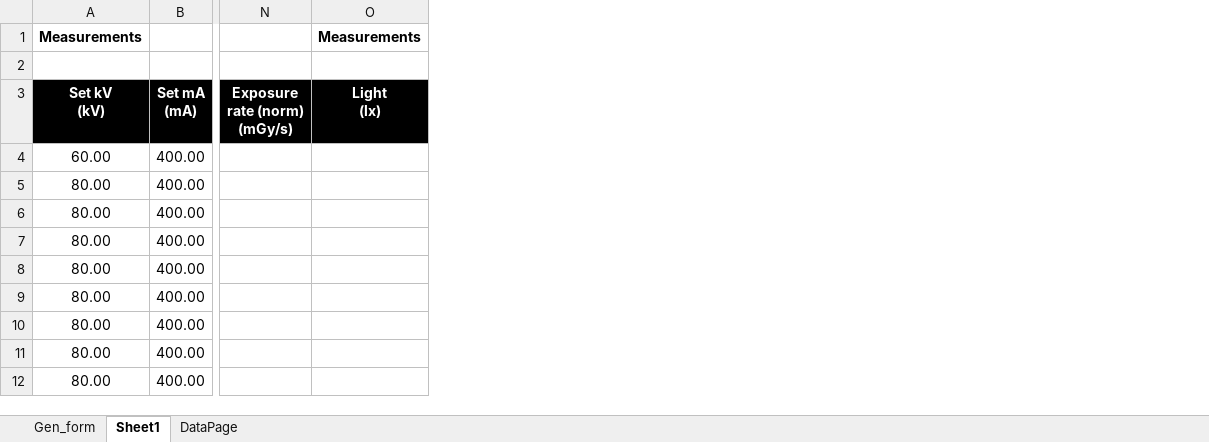
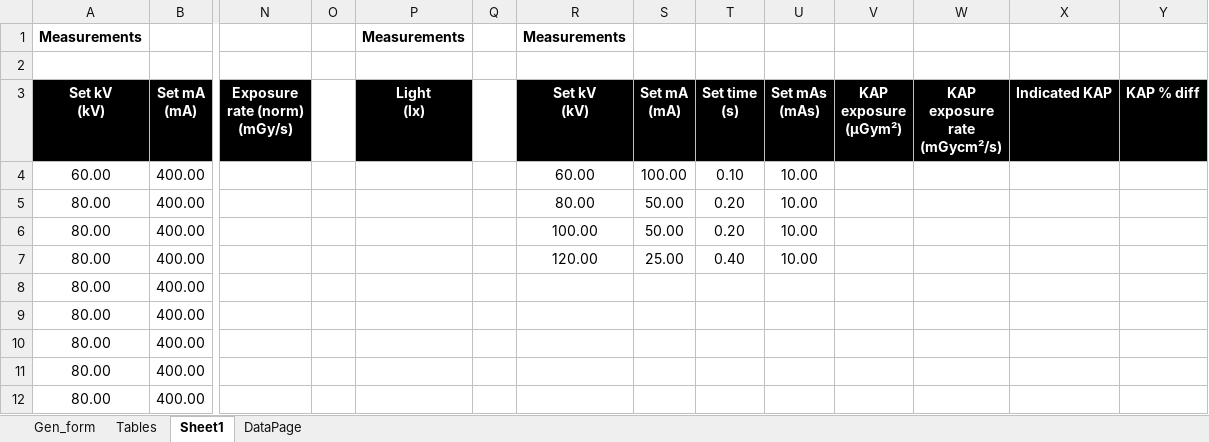
Before and after one commit to imabug/EquipTestingSpreadsheets, an Excel workbook: MUSCGen_form.xlsx, sheet Sheet1, drawn as a sheet; only a part is shown, gaps mark what is left out; values as stored, in another font and other column widths than the file's, no borders; the diff names each change by its address in the sheet, - before the commit and + after, or states it on an @@ line.

Commit message:
Add lookup tables for Piranhas and DAP chambers

```diff
--- a/MUSCGen_form.xlsx (sheet Sheet1)
+++ b/MUSCGen_form.xlsx (sheet Sheet1)
+sheet tab: Tables
+column O, empty
+column Q, empty
+column R (Set kV (kV)), row 1: Measurements; rows 4-7: 60.00 | 80.00 | 100.00 | 120.00
+column S (Set mA (mA)), rows 4-7: 100.00 | 50.00 | 50.00 | 25.00
+column T (Set time (s)), rows 4-7: 0.10 | 0.20 | 0.20 | 0.40
+column U (Set mAs (mAs)), rows 4-7: all 10.00
+column V (KAP exposure (µGym²)), empty
+column W (KAP exposure rate (mGycm²/s)), empty
+column X (Indicated KAP), empty
+column Y (KAP % diff), empty
```
Also changed, not shown: sheet Gen_form, formulas that keep their value.
